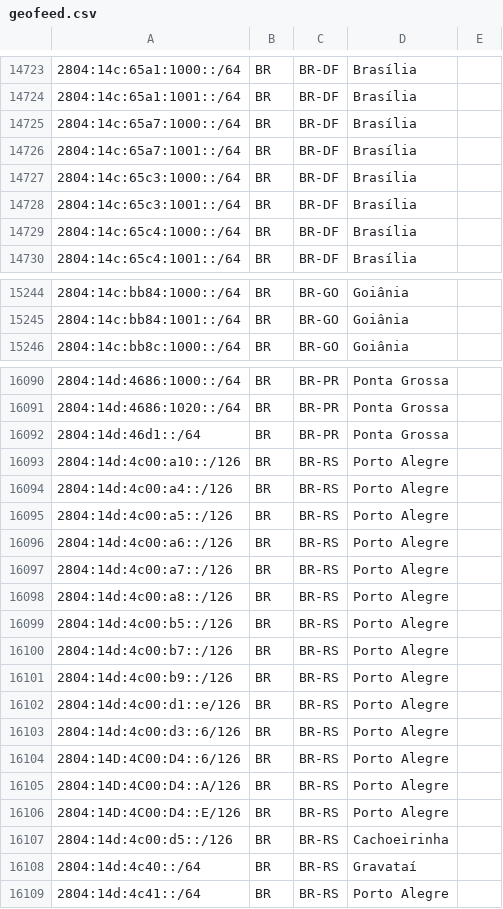
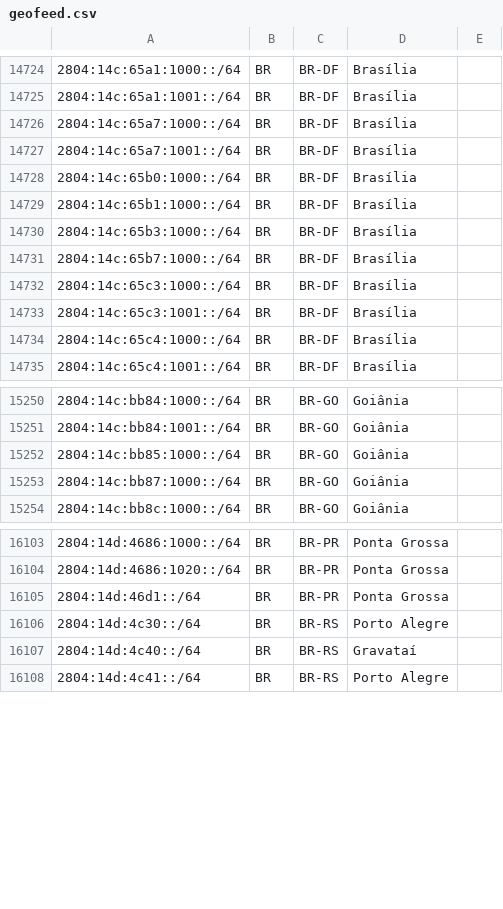
Before and after one commit to rtanajura/geofeed, a CSV file: geofeed.csv, drawn as a sheet; only a part is shown, gaps mark what is left out; the diff covers the shown part only.

Commit message:
Update IPv6 Addresses IPINFO

```diff
--- a/geofeed.csv
+++ b/geofeed.csv
@@ -14726,2 +14727,6 @@
 2804:14c:65a7:1001::/64,BR,BR-DF,Brasília,
+2804:14c:65b0:1000::/64,BR,BR-DF,Brasília,
+2804:14c:65b1:1000::/64,BR,BR-DF,Brasília,
+2804:14c:65b3:1000::/64,BR,BR-DF,Brasília,
+2804:14c:65b7:1000::/64,BR,BR-DF,Brasília,
 2804:14c:65c3:1000::/64,BR,BR-DF,Brasília,
@@ -15245,2 +15251,4 @@
 2804:14c:bb84:1001::/64,BR,BR-GO,Goiânia,
+2804:14c:bb85:1000::/64,BR,BR-GO,Goiânia,
+2804:14c:bb87:1000::/64,BR,BR-GO,Goiânia,
 2804:14c:bb8c:1000::/64,BR,BR-GO,Goiânia,
@@ -16092,17 +16105,3 @@
 2804:14d:46d1::/64,BR,BR-PR,Ponta Grossa,
-2804:14d:4c00:a10::/126,BR,BR-RS,Porto Alegre,
-2804:14d:4c00:a4::/126,BR,BR-RS,Porto Alegre,
-2804:14d:4c00:a5::/126,BR,BR-RS,Porto Alegre,
-2804:14d:4c00:a6::/126,BR,BR-RS,Porto Alegre,
-2804:14d:4c00:a7::/126,BR,BR-RS,Porto Alegre,
-2804:14d:4c00:a8::/126,BR,BR-RS,Porto Alegre,
-2804:14d:4c00:b5::/126,BR,BR-RS,Porto Alegre,
-2804:14d:4c00:b7::/126,BR,BR-RS,Porto Alegre,
-2804:14d:4c00:b9::/126,BR,BR-RS,Porto Alegre,
-2804:14d:4c00:d1::e/126,BR,BR-RS,Porto Alegre,
-2804:14d:4c00:d3::6/126,BR,BR-RS,Porto Alegre,
-2804:14D:4C00:D4::6/126,BR,BR-RS,Porto Alegre,
-2804:14D:4C00:D4::A/126,BR,BR-RS,Porto Alegre,
-2804:14D:4C00:D4::E/126,BR,BR-RS,Porto Alegre,
-2804:14d:4c00:d5::/126,BR,BR-RS,Cachoeirinha,
+2804:14d:4c30::/64,BR,BR-RS,Porto Alegre,
 2804:14d:4c40::/64,BR,BR-RS,Gravataí,
```
Also changed, not shown: 11 added rows elsewhere in this file.
